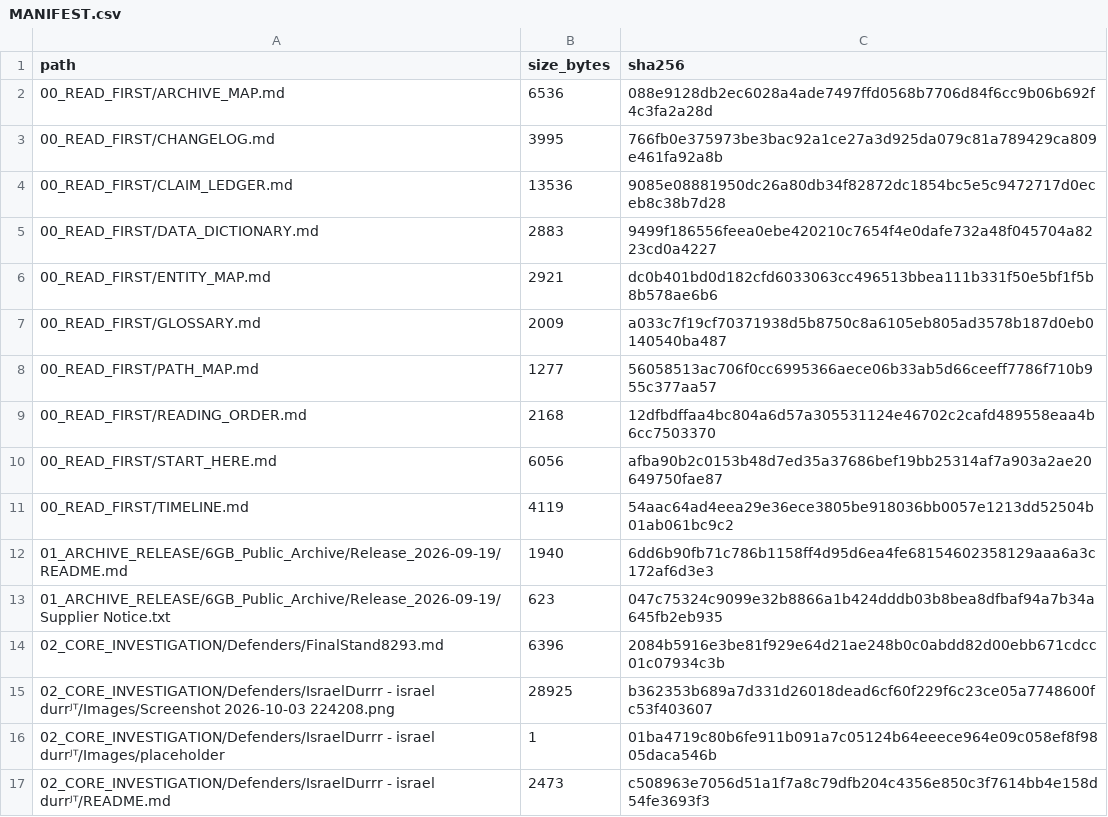
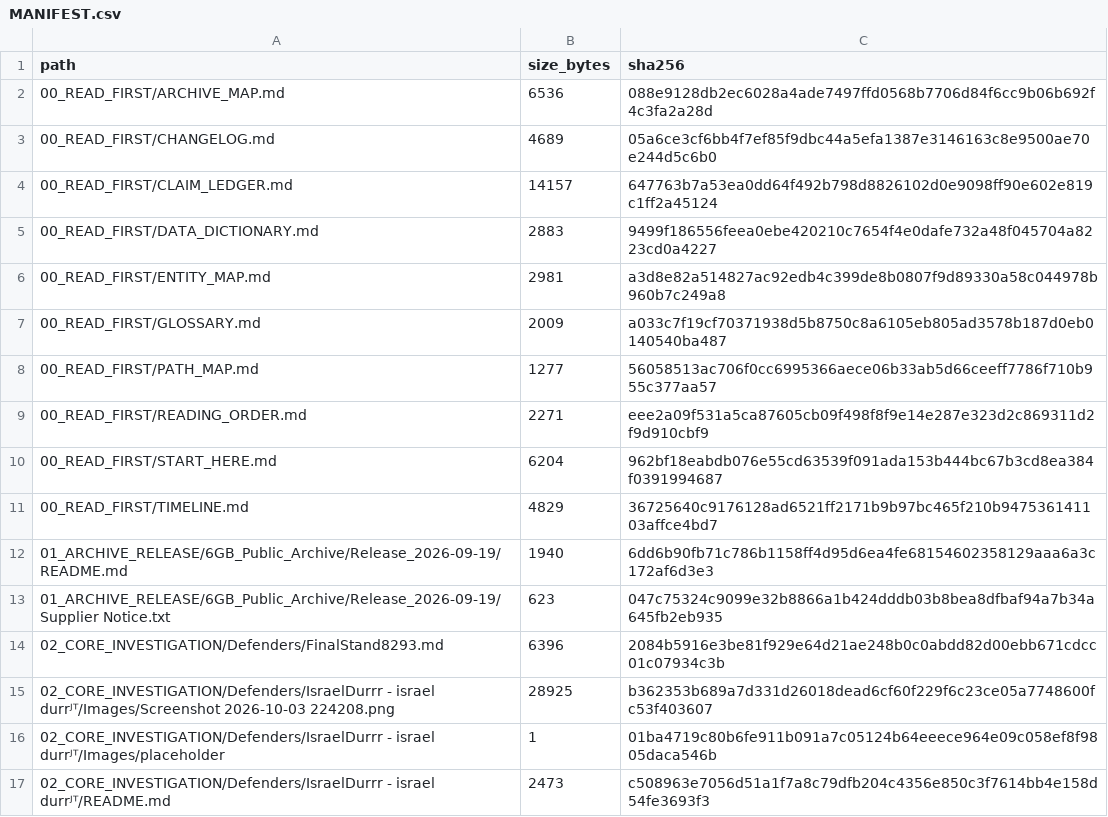
Before and after one commit to AnonCatalyst/UTTP, a CSV file: 00_READ_FIRST/MANIFEST.csv, drawn as a sheet; only a part is shown; the diff covers the shown part only.

```diff
--- a/00_READ_FIRST/MANIFEST.csv
+++ b/00_READ_FIRST/MANIFEST.csv
@@ -2,11 +2,11 @@ path,size_bytes,sha256
 00_READ_FIRST/ARCHIVE_MAP.md,6536,088e9128db2ec6028a4ade7497ffd0568b7706d84f6cc9b06b692f4c3fa2a28d
-00_READ_FIRST/CHANGELOG.md,3995,766fb0e375973be3bac92a1ce27a3d925da079c81a789429ca809e461fa92a8b
-00_READ_FIRST/CLAIM_LEDGER.md,13536,9085e08881950dc26a80db34f82872dc1854bc5e5c9472717d0eceb8c38b7d28
+00_READ_FIRST/CHANGELOG.md,4689,05a6ce3cf6bb4f7ef85f9dbc44a5efa1387e3146163c8e9500ae70e244d5c6b0
+00_READ_FIRST/CLAIM_LEDGER.md,14157,647763b7a53ea0dd64f492b798d8826102d0e9098ff90e602e819c1ff2a45124
 00_READ_FIRST/DATA_DICTIONARY.md,2883,9499f186556feea0ebe420210c7654f4e0dafe732a48f045704a8223cd0a4227
-00_READ_FIRST/ENTITY_MAP.md,2921,dc0b401bd0d182cfd6033063cc496513bbea111b331f50e5bf1f5b8b578ae6b6
+00_READ_FIRST/ENTITY_MAP.md,2981,a3d8e82a514827ac92edb4c399de8b0807f9d89330a58c044978b960b7c249a8
 00_READ_FIRST/GLOSSARY.md,2009,a033c7f19cf70371938d5b8750c8a6105eb805ad3578b187d0eb0140540ba487
 00_READ_FIRST/PATH_MAP.md,1277,56058513ac706f0cc6995366aece06b33ab5d66ceeff7786f710b955c377aa57
-00_READ_FIRST/READING_ORDER.md,2168,12dfbdffaa4bc804a6d57a305531124e46702c2cafd489558eaa4b6cc7503370
-00_READ_FIRST/START_HERE.md,6056,afba90b2c0153b48d7ed35a37686bef19bb25314af7a903a2ae20649750fae87
-00_READ_FIRST/TIMELINE.md,4119,54aac64ad4eea29e36ece3805be918036bb0057e1213dd52504b01ab061bc9c2
+00_READ_FIRST/READING_ORDER.md,2271,eee2a09f531a5ca87605cb09f498f8f9e14e287e323d2c869311d2f9d910cbf9
+00_READ_FIRST/START_HERE.md,6204,962bf18eabdb076e55cd63539f091ada153b444bc67b3cd8ea384f0391994687
+00_READ_FIRST/TIMELINE.md,4829,36725640c9176128ad6521ff2171b9b97bc465f210b947536141103affce4bd7
 01_ARCHIVE_RELEASE/6GB_Public_Archive/Release_2026-09-19/README.md,1940,6dd6b90fb71c786b1158ff4d95d6ea4fe68154602358129aaa6a3c172af6d3e3
```
Also changed, not shown: 1 added row and 24 edited cells elsewhere in this file, 12_TRACKING/TRACKING_REGISTER.csv, 19 other files.
